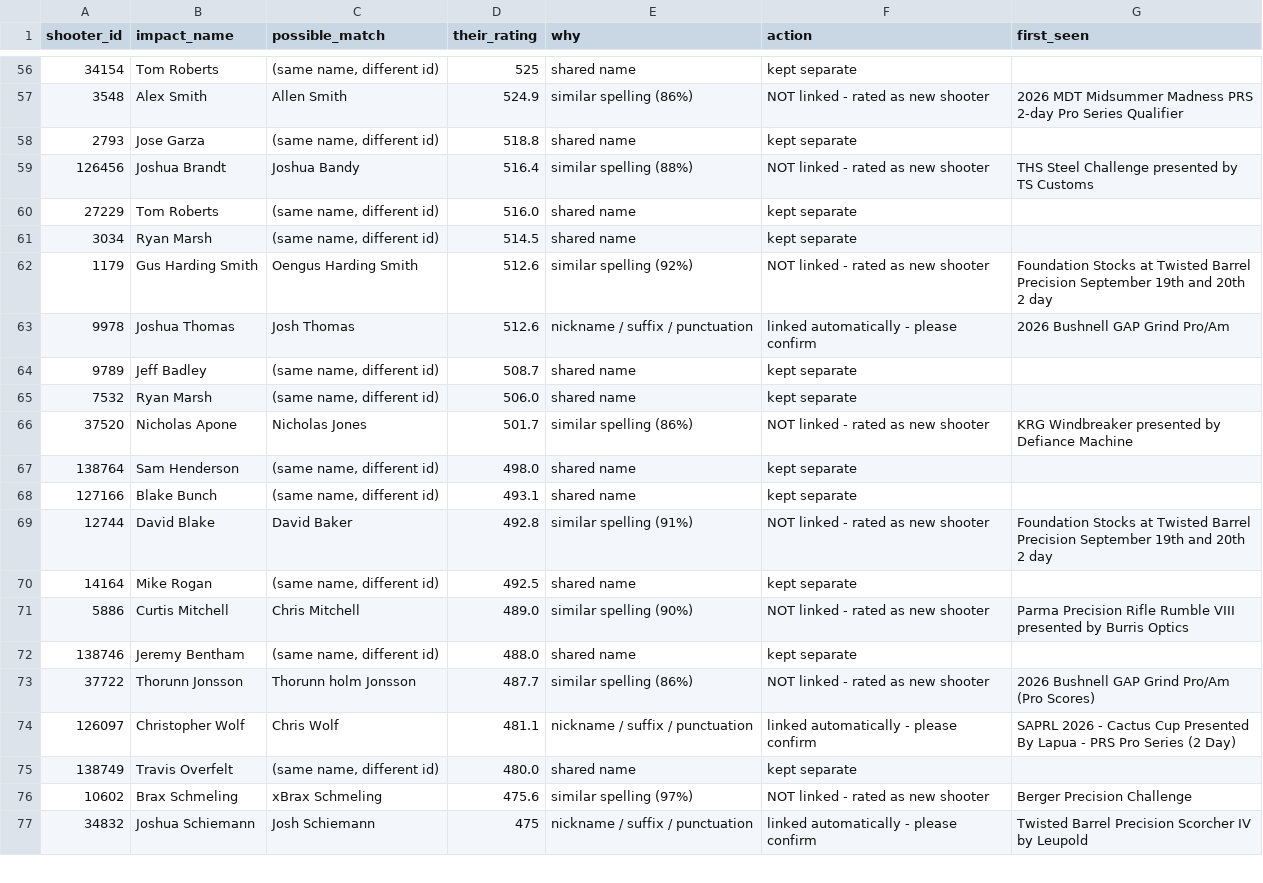
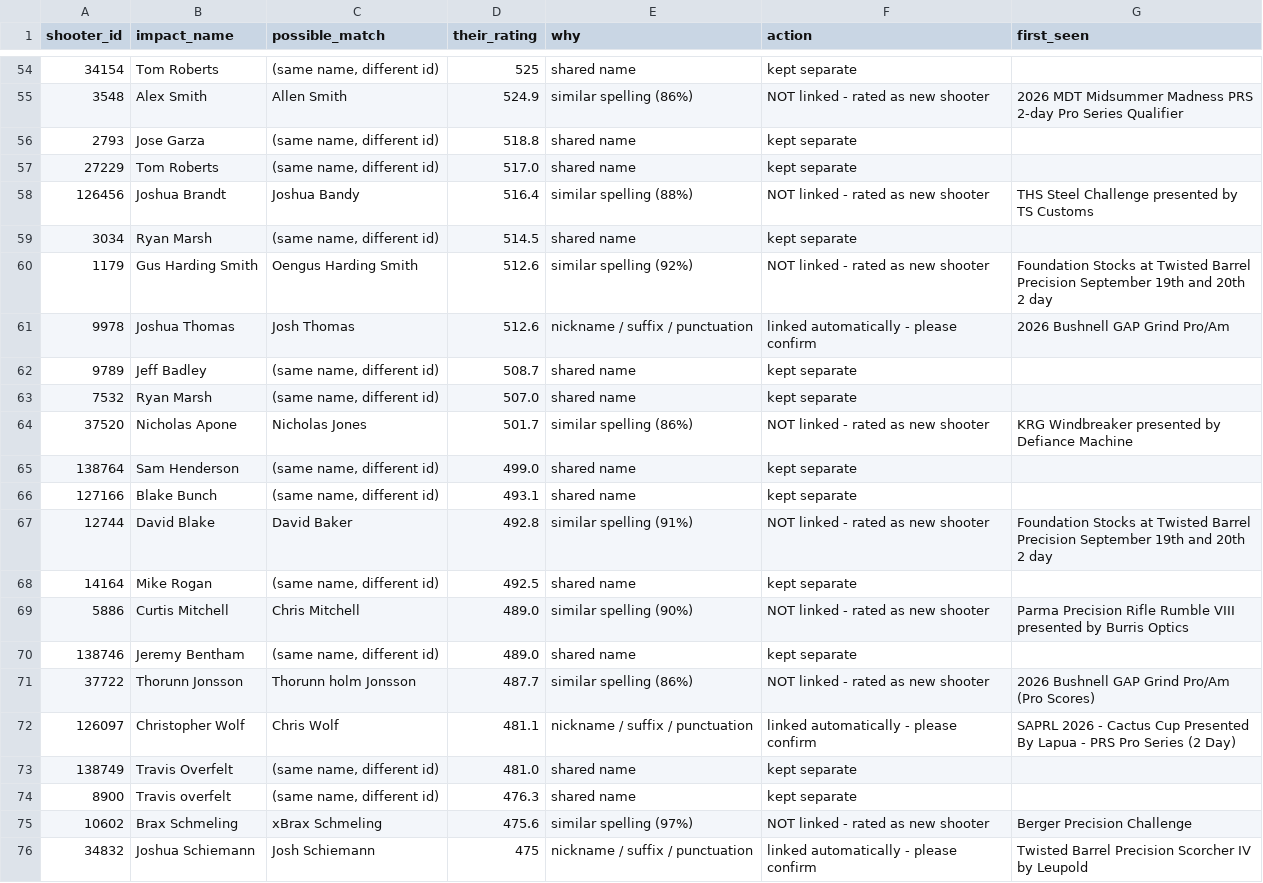
Before and after one commit to PRSELOSCORING/prs-ratings, a CSV file: data/name_review.csv, drawn as a sheet; only a part is shown, gaps mark what is left out; the diff covers the shown part only.

```diff
--- a/data/name_review.csv
+++ b/data/name_review.csv
@@ -58,4 +56,4 @@ shooter_id,impact_name,possible_match,their_rating,why,action,first_seen
 2793,Jose Garza,"(same name, different id)",518.8,shared name,kept separate,
+27229,Tom Roberts,"(same name, different id)",517.0,shared name,kept separate,
 126456,Joshua Brandt,Joshua Bandy,516.4,similar spelling (88%),NOT linked - rated as new shooter,THS Steel Challenge presented by TS Customs
-27229,Tom Roberts,"(same name, different id)",516.0,shared name,kept separate,
 3034,Ryan Marsh,"(same name, different id)",514.5,shared name,kept separate,
@@ -64,5 +62,5 @@ shooter_id,impact_name,possible_match,their_rating,why,action,first_seen
 9789,Jeff Badley,"(same name, different id)",508.7,shared name,kept separate,
-7532,Ryan Marsh,"(same name, different id)",506.0,shared name,kept separate,
+7532,Ryan Marsh,"(same name, different id)",507.0,shared name,kept separate,
 37520,Nicholas Apone,Nicholas Jones,501.7,similar spelling (86%),NOT linked - rated as new shooter,KRG Windbreaker presented by Defiance Machine
-138764,Sam Henderson,"(same name, different id)",498.0,shared name,kept separate,
+138764,Sam Henderson,"(same name, different id)",499.0,shared name,kept separate,
 127166,Blake Bunch,"(same name, different id)",493.1,shared name,kept separate,
@@ -71,6 +69,7 @@ shooter_id,impact_name,possible_match,their_rating,why,action,first_seen
 5886,Curtis Mitchell,Chris Mitchell,489.0,similar spelling (90%),NOT linked - rated as new shooter,Parma Precision Rifle Rumble VIII presented by Burris Optics
-138746,Jeremy Bentham,"(same name, different id)",488.0,shared name,kept separate,
+138746,Jeremy Bentham,"(same name, different id)",489.0,shared name,kept separate,
 37722,Thorunn Jonsson,Thorunn holm Jonsson,487.7,similar spelling (86%),NOT linked - rated as new shooter,2026 Bushnell GAP Grind Pro/Am (Pro Scores)
 126097,Christopher Wolf,Chris Wolf,481.1,nickname / suffix / punctuation,linked automatically - please confirm,SAPRL 2026 - Cactus Cup Presented By Lapua - PRS Pro Series (2 Day)
-138749,Travis Overfelt,"(same name, different id)",480.0,shared name,kept separate,
+138749,Travis Overfelt,"(same name, different id)",481.0,shared name,kept separate,
+8900,Travis overfelt,"(same name, different id)",476.3,shared name,kept separate,
 10602,Brax Schmeling,xBrax Schmeling,475.6,similar spelling (97%),NOT linked - rated as new shooter,Berger Precision Challenge
```
Also changed, not shown: 3 added rows, 6 removed rows and 1 edited cell elsewhere in this file, 6 other files.
